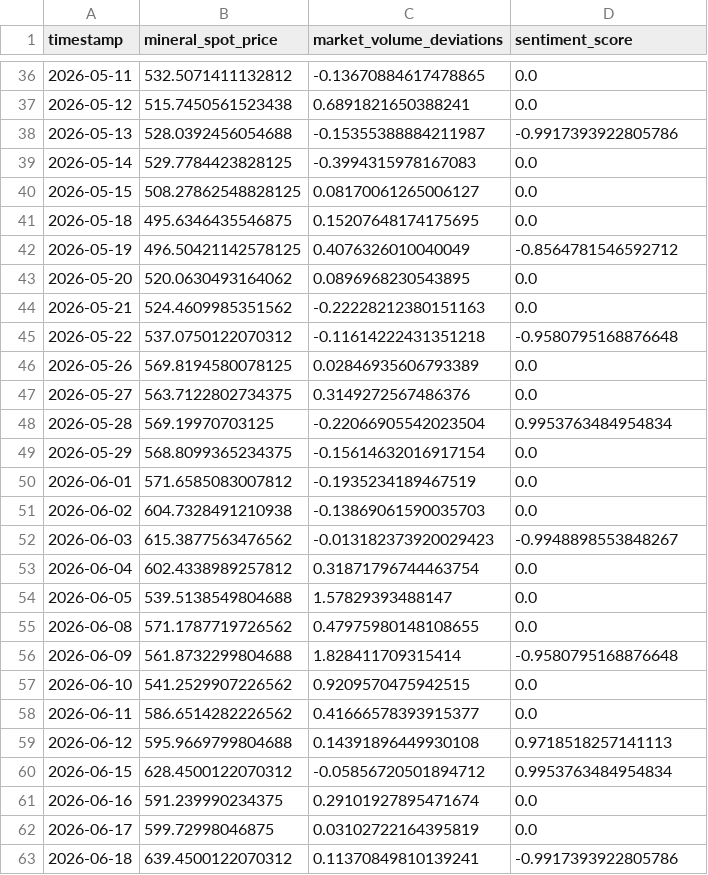
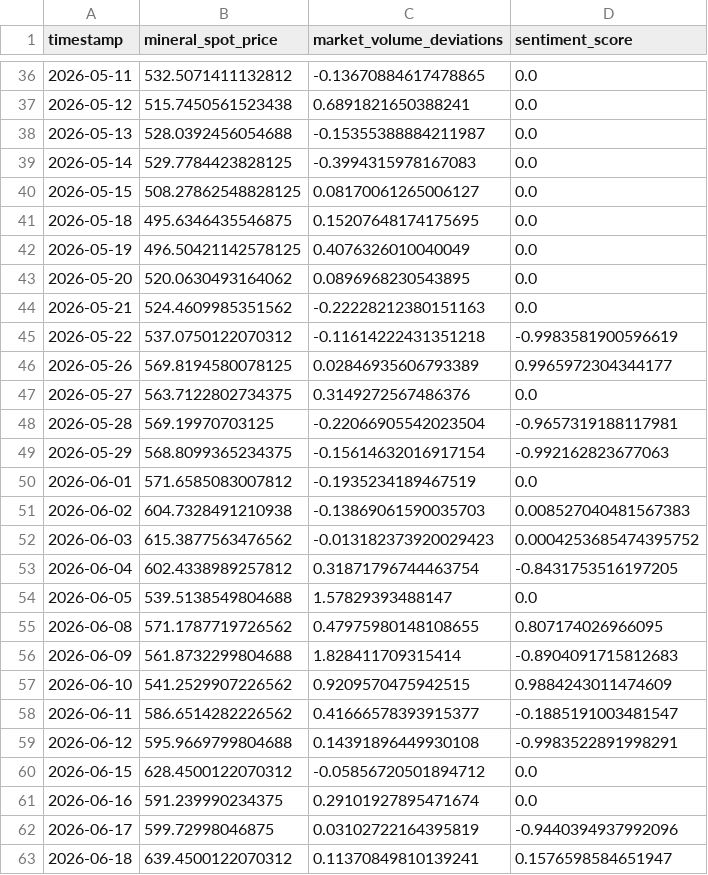
Before and after one commit to delpinojacobo-droid/gyrox_mvp, a CSV file: feature_matrix.csv, drawn as a sheet; only a part is shown, gaps mark what is left out.

```diff
--- a/feature_matrix.csv
+++ b/feature_matrix.csv
@@ -37,3 +37,3 @@ timestamp,mineral_spot_price,market_volume_deviations,sentiment_score
 2026-05-12,515.7450561523438,0.6891821650388241,0.0
-2026-05-13,528.0392456054688,-0.15355388884211987,-0.9917393922805786
+2026-05-13,528.0392456054688,-0.15355388884211987,0.0
 2026-05-14,529.7784423828125,-0.3994315978167083,0.0
@@ -41,23 +41,23 @@ timestamp,mineral_spot_price,market_volume_deviations,sentiment_score
 2026-05-18,495.6346435546875,0.15207648174175695,0.0
-2026-05-19,496.50421142578125,0.4076326010040049,-0.8564781546592712
+2026-05-19,496.50421142578125,0.4076326010040049,0.0
 2026-05-20,520.0630493164062,0.0896968230543895,0.0
 2026-05-21,524.4609985351562,-0.22228212380151163,0.0
-2026-05-22,537.0750122070312,-0.11614222431351218,-0.9580795168876648
-2026-05-26,569.8194580078125,0.02846935606793389,0.0
+2026-05-22,537.0750122070312,-0.11614222431351218,-0.9983581900596619
+2026-05-26,569.8194580078125,0.02846935606793389,0.9965972304344177
 2026-05-27,563.7122802734375,0.3149272567486376,0.0
-2026-05-28,569.19970703125,-0.22066905542023504,0.9953763484954834
-2026-05-29,568.8099365234375,-0.15614632016917154,0.0
+2026-05-28,569.19970703125,-0.22066905542023504,-0.9657319188117981
+2026-05-29,568.8099365234375,-0.15614632016917154,-0.992162823677063
 2026-06-01,571.6585083007812,-0.1935234189467519,0.0
-2026-06-02,604.7328491210938,-0.13869061590035703,0.0
-2026-06-03,615.3877563476562,-0.013182373920029423,-0.9948898553848267
-2026-06-04,602.4338989257812,0.31871796744463754,0.0
+2026-06-02,604.7328491210938,-0.13869061590035703,0.008527040481567383
+2026-06-03,615.3877563476562,-0.013182373920029423,0.0004253685474395752
+2026-06-04,602.4338989257812,0.31871796744463754,-0.8431753516197205
 2026-06-05,539.5138549804688,1.57829393488147,0.0
-2026-06-08,571.1787719726562,0.47975980148108655,0.0
-2026-06-09,561.8732299804688,1.828411709315414,-0.9580795168876648
-2026-06-10,541.2529907226562,0.9209570475942515,0.0
-2026-06-11,586.6514282226562,0.41666578393915377,0.0
-2026-06-12,595.9669799804688,0.14391896449930108,0.9718518257141113
-2026-06-15,628.4500122070312,-0.05856720501894712,0.9953763484954834
+2026-06-08,571.1787719726562,0.47975980148108655,0.807174026966095
+2026-06-09,561.8732299804688,1.828411709315414,-0.8904091715812683
+2026-06-10,541.2529907226562,0.9209570475942515,0.9884243011474609
+2026-06-11,586.6514282226562,0.41666578393915377,-0.1885191003481547
+2026-06-12,595.9669799804688,0.14391896449930108,-0.9983522891998291
+2026-06-15,628.4500122070312,-0.05856720501894712,0.0
 2026-06-16,591.239990234375,0.29101927895471674,0.0
-2026-06-17,599.72998046875,0.03102722164395819,0.0
-2026-06-18,639.4500122070312,0.11370849810139241,-0.9917393922805786
+2026-06-17,599.72998046875,0.03102722164395819,-0.9440394937992096
+2026-06-18,639.4500122070312,0.11370849810139241,0.1576598584651947
```
Also changed, not shown: raw_narratives.csv, 2 other files.
